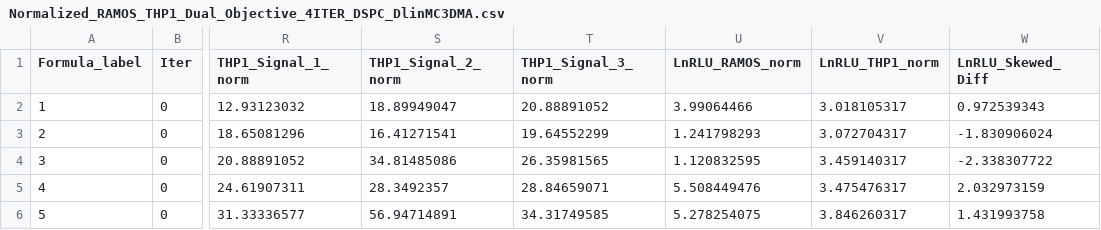
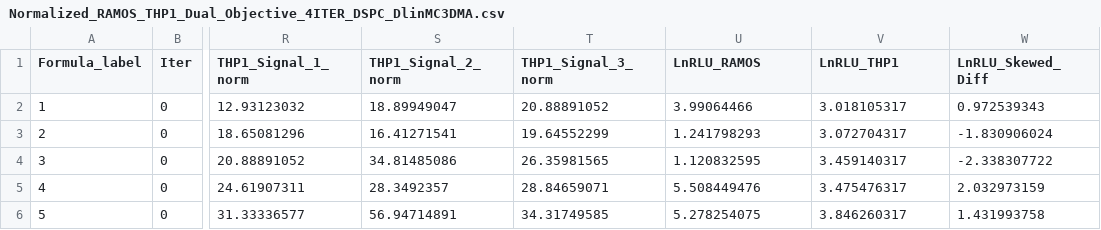
Before and after one commit to MaoResearchGroup/falcon-lnp-optimization, a CSV file: datasets/Normalized_RAMOS_THP1_Dual_Objective_4ITER_DSPC_DlinMC3DMA.csv, drawn as a sheet; only a part is shown, gaps mark what is left out; the diff names each change by its address in the sheet, - before the commit and + after, or states it on an @@ line.

```diff
--- a/datasets/Normalized_RAMOS_THP1_Dual_Objective_4ITER_DSPC_DlinMC3DMA.csv
+++ b/datasets/Normalized_RAMOS_THP1_Dual_Objective_4ITER_DSPC_DlinMC3DMA.csv
-U1: LnRLU_RAMOS_norm
+U1: LnRLU_RAMOS
-V1: LnRLU_THP1_norm
+V1: LnRLU_THP1
```
Also changed, not shown: datasets/Normalized_RAMOS_C2C12_DC24_3T3_Quad_Objective_3ITER_18PG_SM102.csv, datasets/Normalized_RAMOS_Single_Objective_3ITER_DSPC_DlinMC3CMA.csv, 10 other files.
